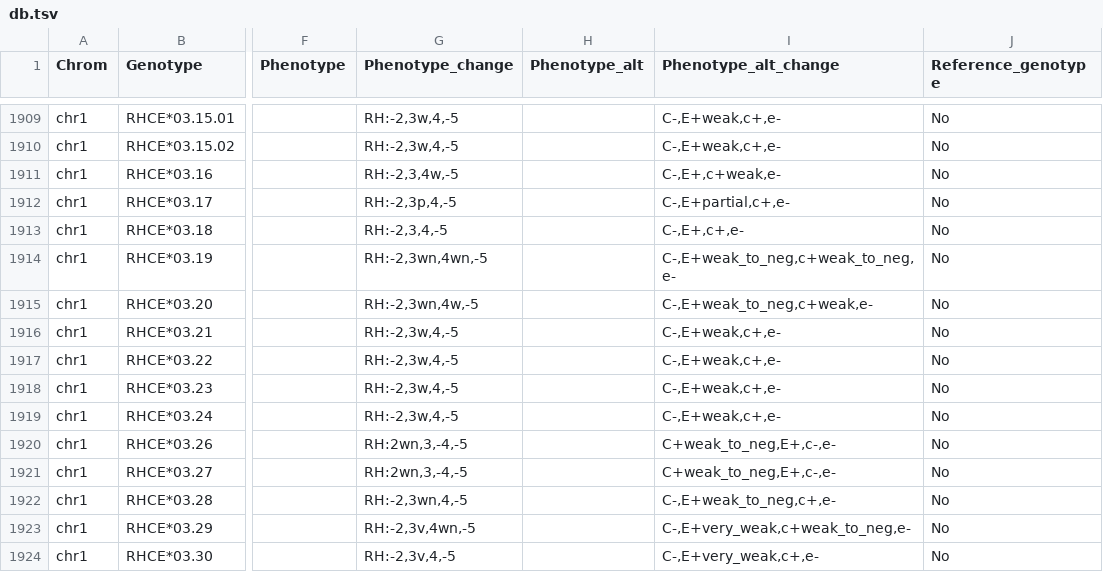
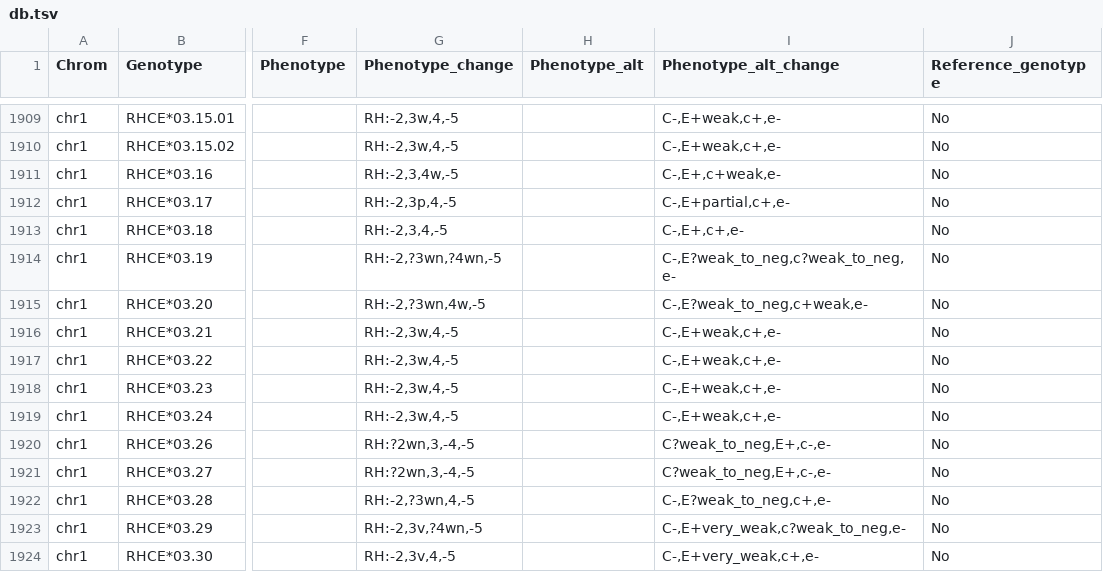
Before and after one commit to limcintyre/RBCeq2, a TSV file: src/rbceq2/resources/db.tsv, drawn as a sheet; only a part is shown, gaps mark what is left out; the diff covers the shown part only; the diff names each change by its address in the sheet, - before the commit and + after, or states it on an @@ line.

```diff
--- a/src/rbceq2/resources/db.tsv
+++ b/src/rbceq2/resources/db.tsv
-G1914 (Phenotype_change): RH:-2,3wn,4wn,-5
+G1914 (Phenotype_change): RH:-2,?3wn,?4wn,-5
-I1914 (Phenotype_alt_change): C-,E+weak_to_neg,c+weak_to_neg,e-
+I1914 (Phenotype_alt_change): C-,E?weak_to_neg,c?weak_to_neg,e-
-G1915 (Phenotype_change): RH:-2,3wn,4w,-5
+G1915 (Phenotype_change): RH:-2,?3wn,4w,-5
-I1915 (Phenotype_alt_change): C-,E+weak_to_neg,c+weak,e-
+I1915 (Phenotype_alt_change): C-,E?weak_to_neg,c+weak,e-
-G1920:G1921 (Phenotype_change): RH:2wn,3,-4,-5
+G1920:G1921 (Phenotype_change): RH:?2wn,3,-4,-5
-I1920:I1921 (Phenotype_alt_change): C+weak_to_neg,E+,c-,e-
+I1920:I1921 (Phenotype_alt_change): C?weak_to_neg,E+,c-,e-
-G1922 (Phenotype_change): RH:-2,3wn,4,-5
+G1922 (Phenotype_change): RH:-2,?3wn,4,-5
-I1922 (Phenotype_alt_change): C-,E+weak_to_neg,c+,e-
+I1922 (Phenotype_alt_change): C-,E?weak_to_neg,c+,e-
-G1923 (Phenotype_change): RH:-2,3v,4wn,-5
+G1923 (Phenotype_change): RH:-2,3v,?4wn,-5
-I1923 (Phenotype_alt_change): C-,E+very_weak,c+weak_to_neg,e-
+I1923 (Phenotype_alt_change): C-,E+very_weak,c?weak_to_neg,e-
```
Also changed, not shown: 85 edited cells elsewhere in this file, 5 other files.
